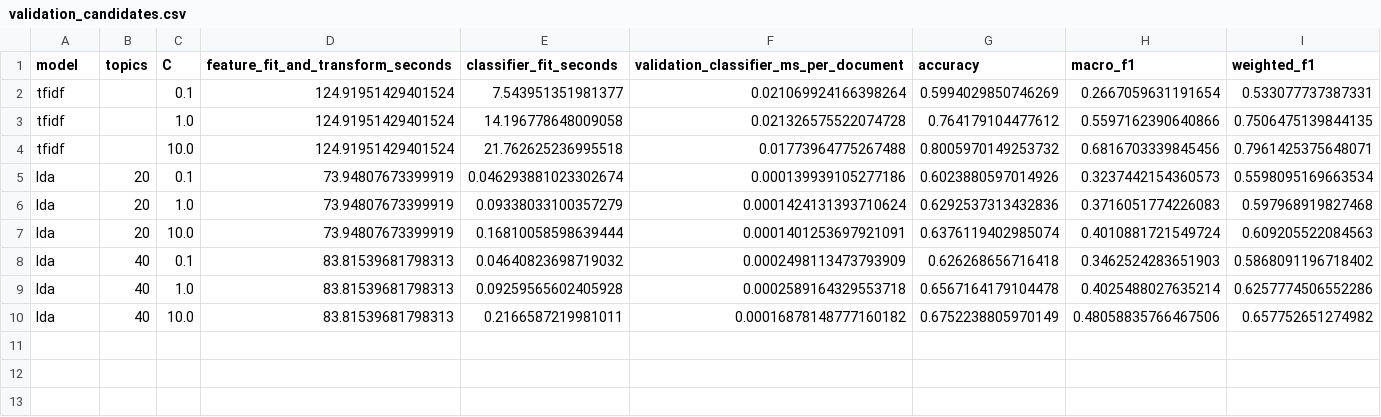
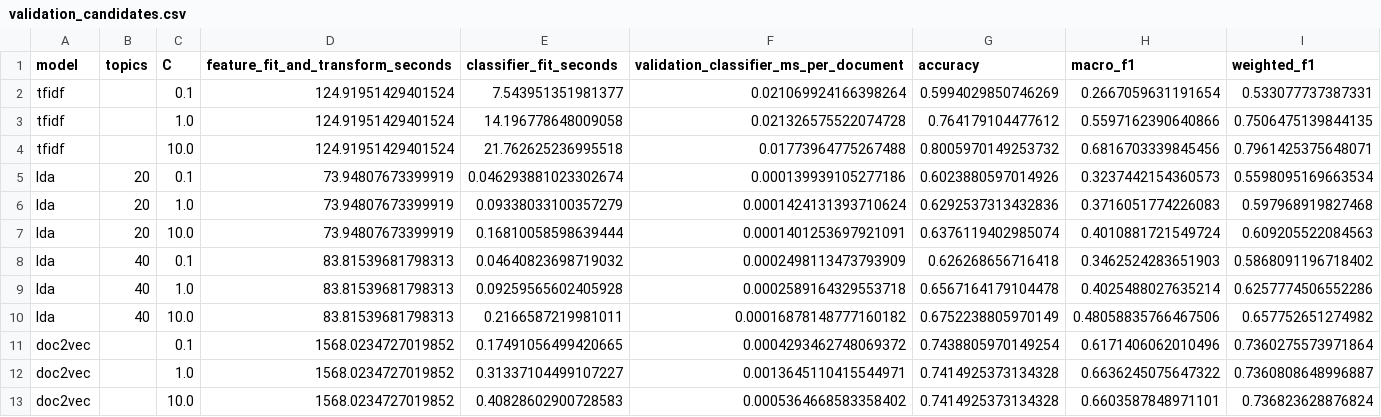
Before and after one commit to Sathvik-Gullipalli/legal-text-classification, a CSV file: results/validation_candidates.csv, drawn as a sheet; the diff names each change by its address in the sheet, - before the commit and + after, or states it on an @@ line.

Commit message:
Add measured results, verified submission materials, and executed notebooks

```diff
--- a/results/validation_candidates.csv
+++ b/results/validation_candidates.csv
+row 11: doc2vec |  | 0.1 | 1568.0234727019852 | 0.17491056499420665 | 0.0004293462748069372 | 0.7438805970149254 | 0.6171406062010496 | 0.7360275573971864
+row 12: doc2vec |  | 1.0 | 1568.0234727019852 | 0.31337104499107227 | 0.0013645110415544971 | 0.7414925373134328 | 0.6636245075647322 | 0.7360808648996887
+row 13: doc2vec |  | 10.0 | 1568.0234727019852 | 0.40828602900728583 | 0.0005364668583358402 | 0.7414925373134328 | 0.6603587848971101 | 0.736823628876824
```
Also changed, not shown: 33 other files.
